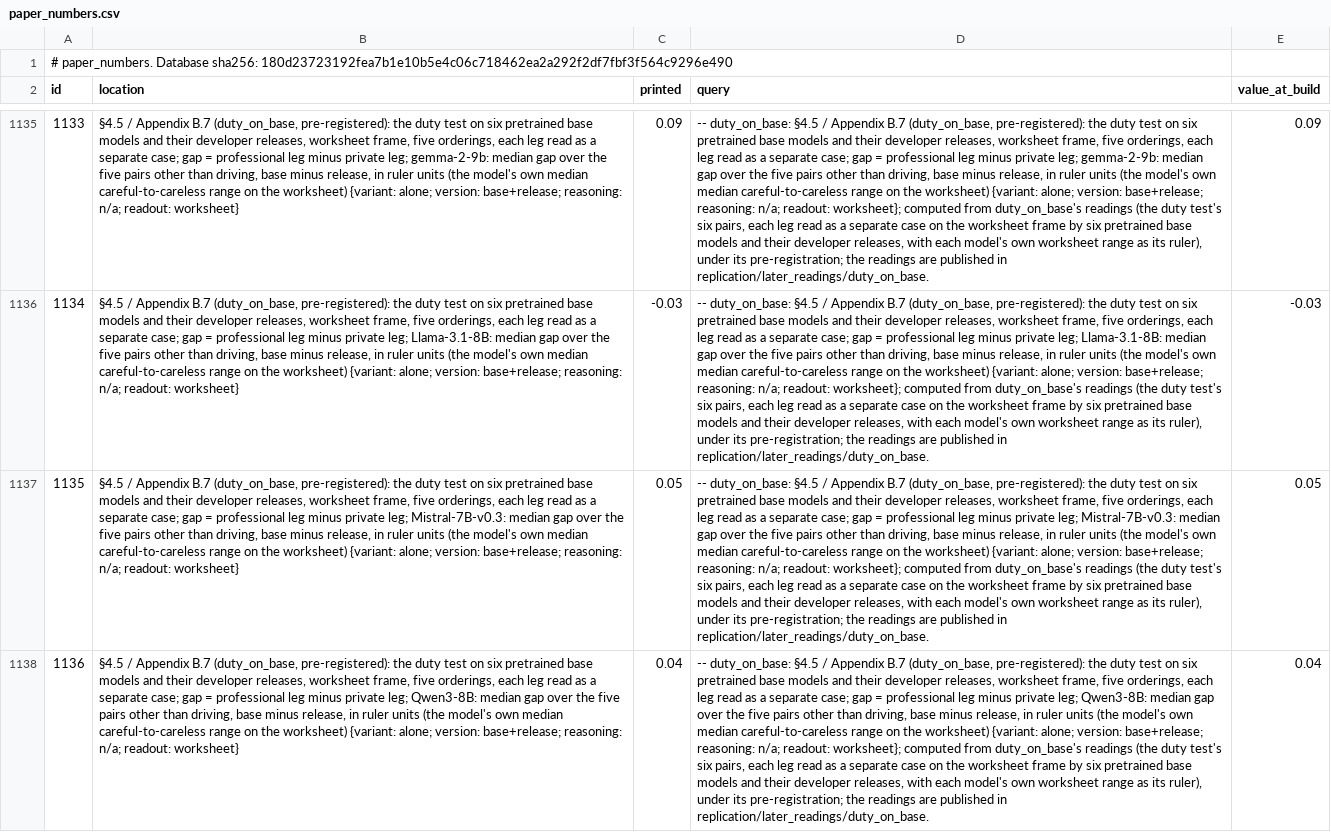
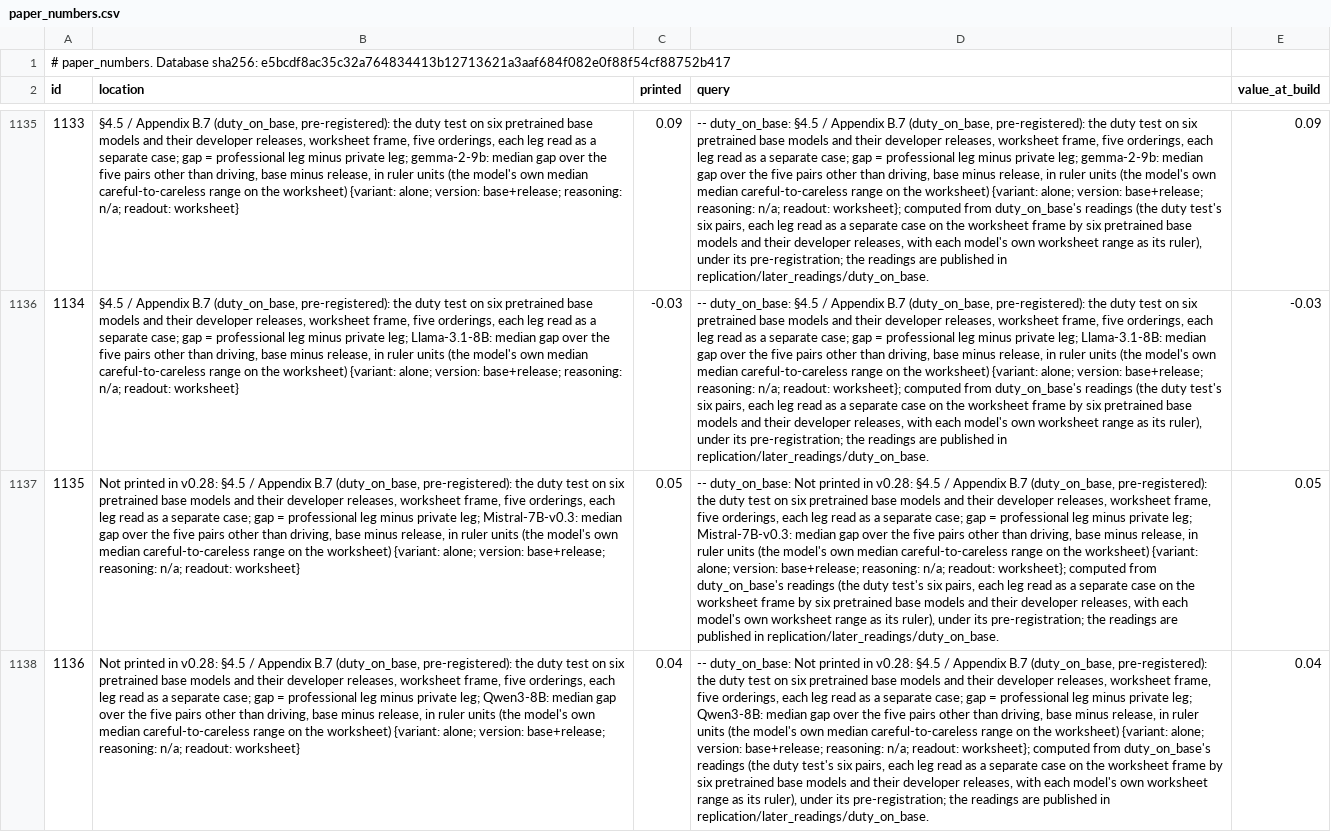
Before and after one commit to cassianyoung/blaming-the-blameless-paper, a CSV file: paper_numbers.csv, drawn as a sheet; only a part is shown, gaps mark what is left out; the diff covers the shown part only; the diff names each change by its address in the sheet, - before the commit and + after, or states it on an @@ line.

Commit message:
question_word: check_registered.py reads each cell file by its real name (bicycle216); the published analysis had dropped the bicycle scenario on re-run; ids 1076-1079 reproduce 4 of 4 from the committed cells; CHANGELOG 'Corrections to v1.1'. Ids 1135-1137 marked not printed; data restamped at database e5bcdf8a

```diff
--- a/paper_numbers.csv
+++ b/paper_numbers.csv
-A1 (id): …Database sha256: 180d23723192fea7b1e10b5e4c06c718462ea2a292f2df7fbf3f564c9296e490
+A1 (id): …Database sha256: e5bcdf8ac35c32a764834413b12713621a3aaf684f082e0f88f54cf88752b417
-B1137 (location): §4.5 /…
+B1137 (location): Not printed in v0.28: §4.5 /…
-D1137 (query): -- duty_on_base: §4.5 /…
+D1137 (query): -- duty_on_base: Not printed in v0.28: §4.5 /…
-B1138 (location): §4.5 /…
+B1138 (location): Not printed in v0.28: §4.5 /…
-D1138 (query): -- duty_on_base: §4.5 /…
+D1138 (query): -- duty_on_base: Not printed in v0.28: §4.5 /…
```
Also changed, not shown: 2 edited cells elsewhere in this file, data/A10_pooled.csv, data/A10_syllogism.csv, 53 other files.
